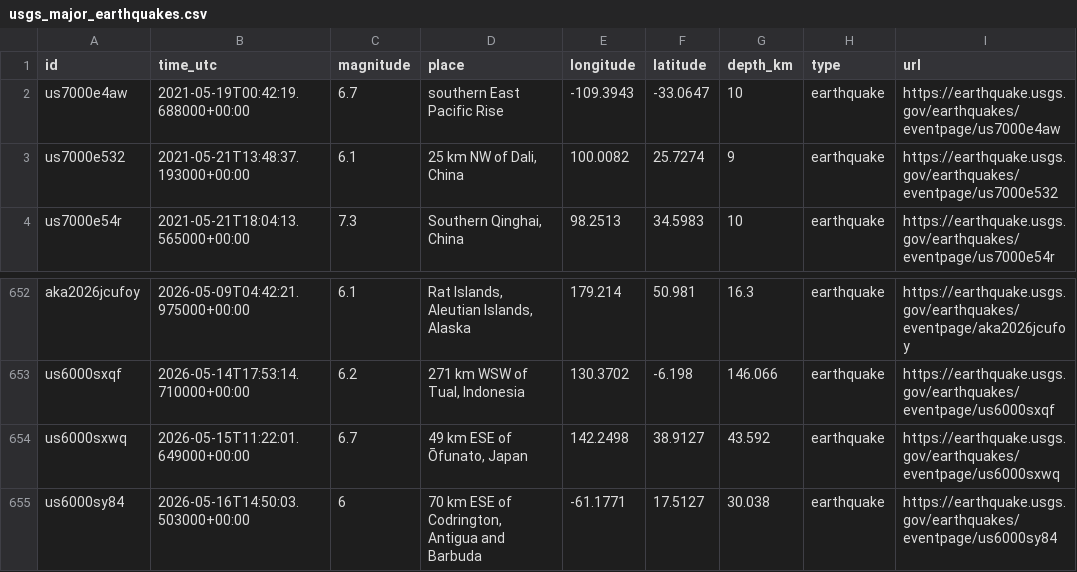
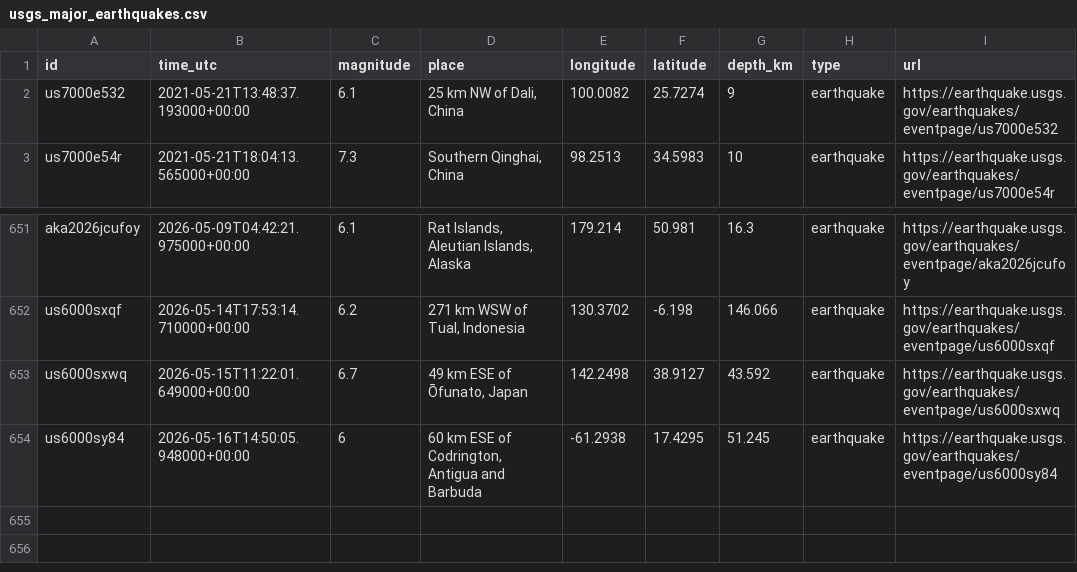
Before and after one commit to thinkervis/free-api-data-science-edu, a CSV file: data/usgs_major_earthquakes.csv, drawn as a sheet; only a part is shown, gaps mark what is left out.

```diff
--- a/data/usgs_major_earthquakes.csv
+++ b/data/usgs_major_earthquakes.csv
@@ -1,3 +1,2 @@
 id,time_utc,magnitude,place,longitude,latitude,depth_km,type,url
-us7000e4aw,2021-05-19T00:42:19.688000+00:00,6.7,southern East Pacific Rise,-109.3943,-33.0647,10,earthquake,https://earthquake.usgs.gov/earthquakes/eventpage/us7000e4aw
 us7000e532,2021-05-21T13:48:37.193000+00:00,6.1,"25 km NW of Dali, China",100.0082,25.7274,9,earthquake,https://earthquake.usgs.gov/earthquakes/eventpage/us7000e532
@@ -654,2 +653,2 @@ us6000sxqf,2026-05-14T17:53:14.710000+00:00,6.2,"271 km WSW of Tual, Indonesia",
 us6000sxwq,2026-05-15T11:22:01.649000+00:00,6.7,"49 km ESE of Ōfunato, Japan",142.2498,38.9127,43.592,earthquake,https://earthquake.usgs.gov/earthquakes/eventpage/us6000sxwq
-us6000sy84,2026-05-16T14:50:03.503000+00:00,6,"70 km ESE of Codrington, Antigua and Barbuda",-61.1771,17.5127,30.038,earthquake,https://earthquake.usgs.gov/earthquakes/eventpage/us6000sy84
+us6000sy84,2026-05-16T14:50:05.948000+00:00,6,"60 km ESE of Codrington, Antigua and Barbuda",-61.2938,17.4295,51.245,earthquake,https://earthquake.usgs.gov/earthquakes/eventpage/us6000sy84
```
Also changed, not shown: data/gb_carbon_intensity.csv, data/mlb_schedule.csv, 50 other files.
